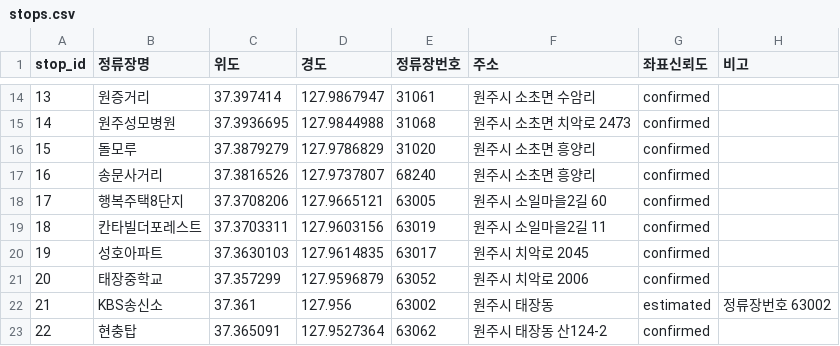
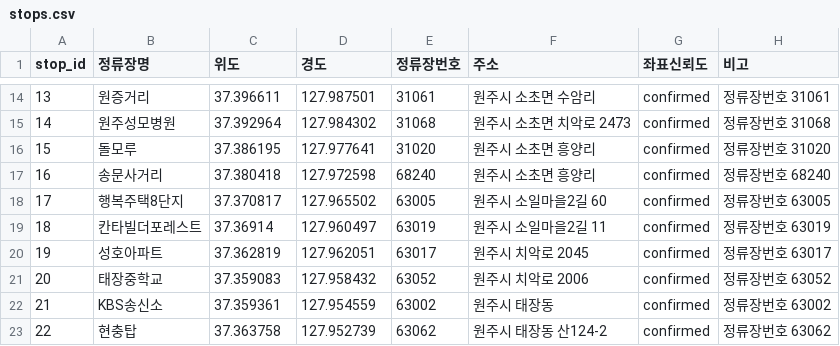
Before and after one commit to bukwonsenior/bw_bus_routes, a CSV file: stops.csv, drawn as a sheet; only a part is shown, gaps mark what is left out; the diff covers the shown part only.

```diff
--- a/stops.csv
+++ b/stops.csv
@@ -14,10 +14,10 @@
-13,원증거리,37.397414,127.9867947,31061,원주시 소초면 수암리,confirmed,
-14,원주성모병원,37.3936695,127.9844988,31068,원주시 소초면 치악로 2473,confirmed,
-15,돌모루,37.3879279,127.9786829,31020,원주시 소초면 흥양리,confirmed,
-16,송문사거리,37.3816526,127.9737807,68240,원주시 소초면 흥양리,confirmed,
-17,행복주택8단지,37.3708206,127.9665121,63005,원주시 소일마을2길 60,confirmed,
-18,칸타빌더포레스트,37.3703311,127.9603156,63019,원주시 소일마을2길 11,confirmed,
-19,성호아파트,37.3630103,127.9614835,63017,원주시 치악로 2045,confirmed,
-20,태장중학교,37.357299,127.9596879,63052,원주시 치악로 2006,confirmed,
-21,KBS송신소,37.361,127.956,63002,원주시 태장동,estimated,정류장번호 63002
-22,현충탑,37.365091,127.9527364,63062,원주시 태장동 산124-2,confirmed,
+13,원증거리,37.396611,127.987501,31061,원주시 소초면 수암리,confirmed,정류장번호 31061
+14,원주성모병원,37.392964,127.984302,31068,원주시 소초면 치악로 2473,confirmed,정류장번호 31068
+15,돌모루,37.386195,127.977641,31020,원주시 소초면 흥양리,confirmed,정류장번호 31020
+16,송문사거리,37.380418,127.972598,68240,원주시 소초면 흥양리,confirmed,정류장번호 68240
+17,행복주택8단지,37.370817,127.965502,63005,원주시 소일마을2길 60,confirmed,정류장번호 63005
+18,칸타빌더포레스트,37.36914,127.960497,63019,원주시 소일마을2길 11,confirmed,정류장번호 63019
+19,성호아파트,37.362819,127.962051,63017,원주시 치악로 2045,confirmed,정류장번호 63017
+20,태장중학교,37.359083,127.958432,63052,원주시 치악로 2006,confirmed,정류장번호 63052
+21,KBS송신소,37.359361,127.954559,63002,원주시 태장동,confirmed,정류장번호 63002
+22,현충탑,37.363758,127.952739,63062,원주시 태장동 산124-2,confirmed,정류장번호 63062
```
Also changed, not shown: 89 edited cells elsewhere in this file, routes_수정본.csv, 8 other files.
